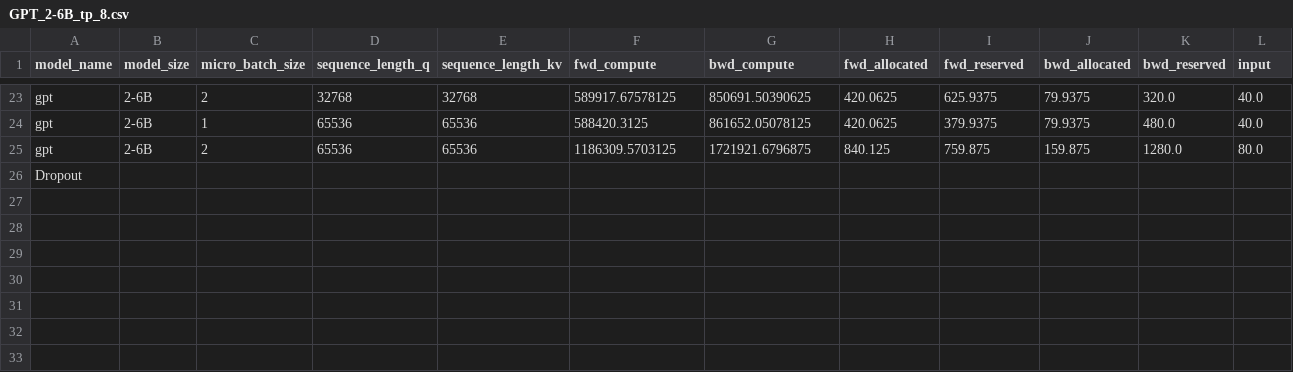
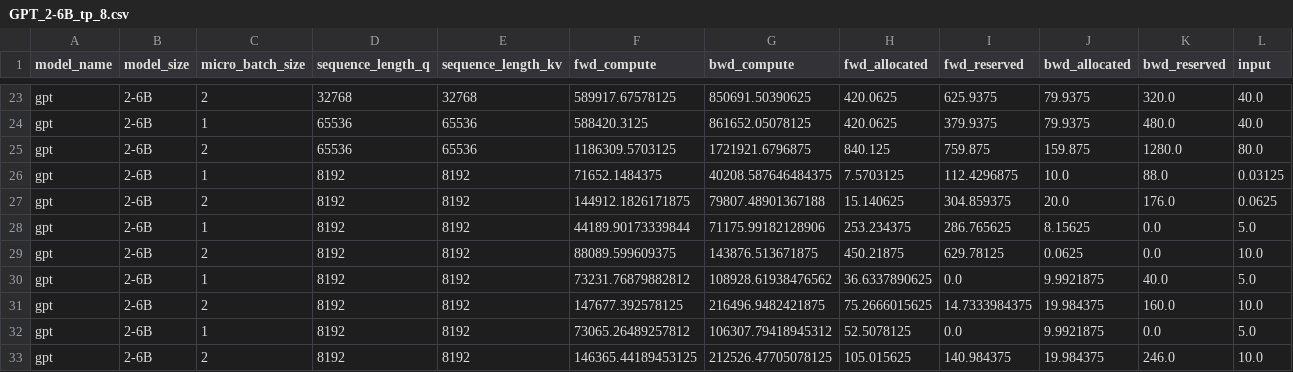
Before and after one commit to ZhuJiaqi9905/Megatron-LM, a CSV file: profiler/aws/a10g/2025-01/GPT_2-6B_tp_8.csv, drawn as a sheet; only a part is shown, gaps mark what is left out; removed rows and columns are numbered as before the commit, all else as after; rows hold the shown columns only; the diff names each change by its address in the sheet, - before the commit and + after, or states it on an @@ line.

```diff
--- a/profiler/aws/a10g/2025-01/GPT_2-6B_tp_8.csv
+++ b/profiler/aws/a10g/2025-01/GPT_2-6B_tp_8.csv
-row 26: Dropout
+row 26: gpt | 2-6B | 1 | 8192 | 8192 | 71652.1484375 | 40208.587646484375 | 7.5703125 | 112.4296875 | 10.0 | 88.0 | 0.03125
+row 27: gpt | 2-6B | 2 | 8192 | 8192 | 144912.1826171875 | 79807.48901367188 | 15.140625 | 304.859375 | 20.0 | 176.0 | 0.0625
+row 28: gpt | 2-6B | 1 | 8192 | 8192 | 44189.90173339844 | 71175.99182128906 | 253.234375 | 286.765625 | 8.15625 | 0.0 | 5.0
+row 29: gpt | 2-6B | 2 | 8192 | 8192 | 88089.599609375 | 143876.513671875 | 450.21875 | 629.78125 | 0.0625 | 0.0 | 10.0
+row 30: gpt | 2-6B | 1 | 8192 | 8192 | 73231.76879882812 | 108928.61938476562 | 36.6337890625 | 0.0 | 9.9921875 | 40.0 | 5.0
+row 31: gpt | 2-6B | 2 | 8192 | 8192 | 147677.392578125 | 216496.9482421875 | 75.2666015625 | 14.7333984375 | 19.984375 | 160.0 | 10.0
+row 32: gpt | 2-6B | 1 | 8192 | 8192 | 73065.26489257812 | 106307.79418945312 | 52.5078125 | 0.0 | 9.9921875 | 0.0 | 5.0
+row 33: gpt | 2-6B | 2 | 8192 | 8192 | 146365.44189453125 | 212526.47705078125 | 105.015625 | 140.984375 | 19.984375 | 246.0 | 10.0
```
Also changed, not shown: profiler/aws/a10g/2025-01/4-7/GPT_6-7B_tp_2.csv, profiler/aws/a10g/2025-01/4-7/GPT_6-7B_tp_4.csv, 17 other files.
